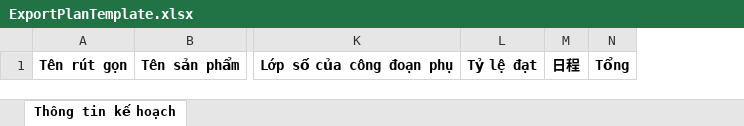
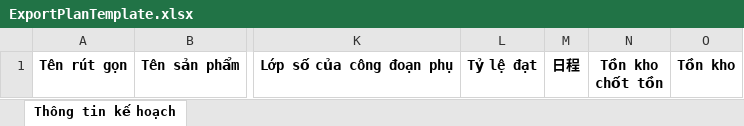
Before and after one commit to kcvn/kvc-wh-be, an Excel workbook: src/main/kotlin/com/kcvn/spm/assets/template/ExportPlanTemplate.xlsx, sheet Thông tin kế hoạch, drawn as a sheet; only a part is shown, gaps mark what is left out; values as stored, in another font and other column widths than the file's, no borders; removed rows and columns are numbered as before the commit, all else as after; ↵ is a line break in a cell; the diff names each change by its address in the sheet, - before the commit and + after, or states it on an @@ line.

Commit message:
plan

```diff
--- a/src/main/kotlin/com/kcvn/spm/assets/template/ExportPlanTemplate.xlsx (sheet Thông tin kế hoạch)
+++ b/src/main/kotlin/com/kcvn/spm/assets/template/ExportPlanTemplate.xlsx (sheet Thông tin kế hoạch)
-column N, row 1: Tổng
+column N, row 1: Tồn kho ↵ chốt tồn
+column O, row 1: Tồn kho
```
Also changed, not shown: 13 other files.
